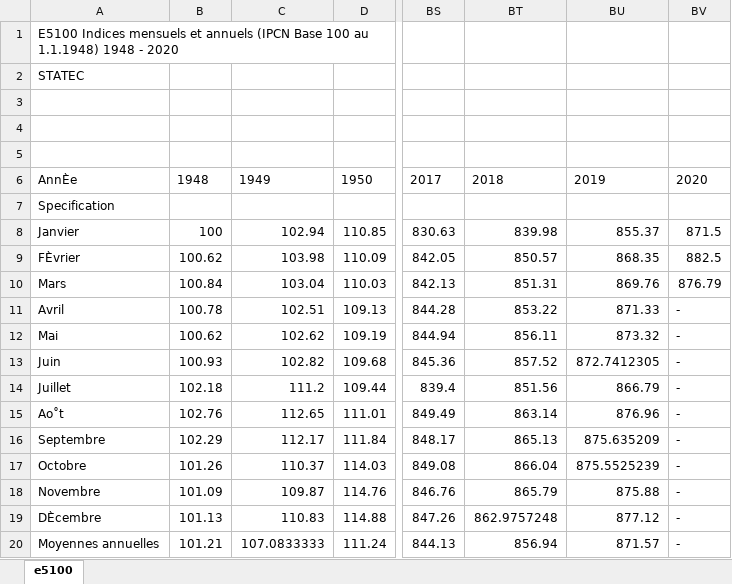
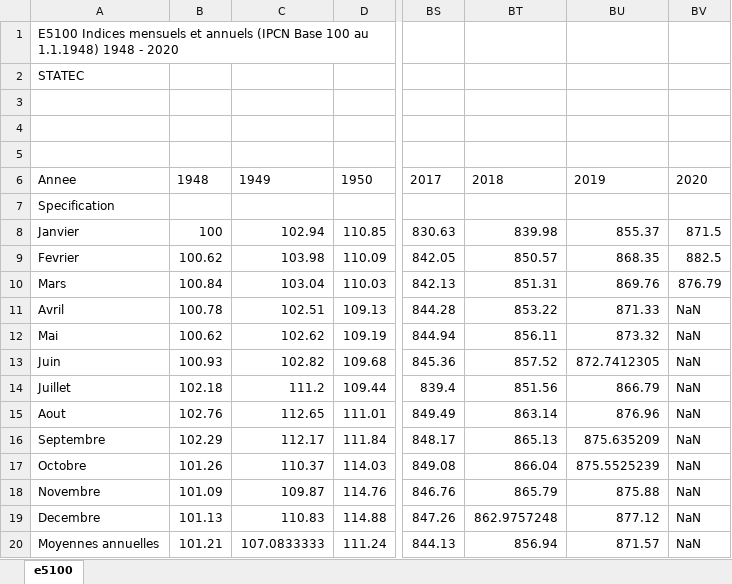
Before and after one commit to tarikgit/julia-lux, an Excel workbook: data/e5100.xlsx, sheet e5100, drawn as a sheet; only a part is shown, gaps mark what is left out; values as stored, in another font and other column widths than the file's, no borders; the diff names each change by its address in the sheet, - before the commit and + after, or states it on an @@ line.

```diff
--- a/data/e5100.xlsx (sheet e5100)
+++ b/data/e5100.xlsx (sheet e5100)
-A6: AnnÈe
+A6: Annee
-A9: FÈvrier
+A9: Fevrier
-BV11:BV20: -
+BV11:BV20: NaN
-A15: Ao˚t
+A15: Aout
-A19: DÈcembre
+A19: Decembre
```
Also changed, not shown: 6 other files.
